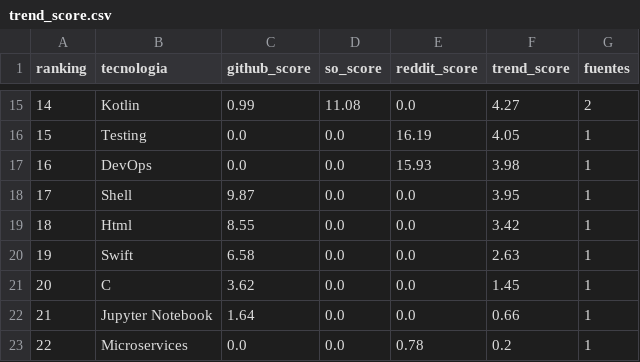
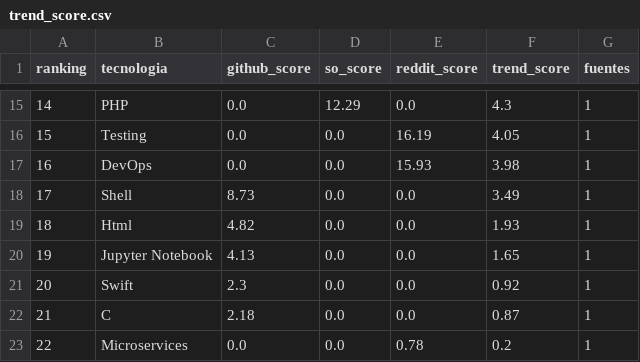
Before and after one commit to Sam-24-dev/Technology-trend-analysis-platform, a CSV file: datos/trend_score.csv, drawn as a sheet; only a part is shown, gaps mark what is left out; the diff covers the shown part only.

Commit message:
data(github): refresh repository coverage

```diff
--- a/datos/trend_score.csv
+++ b/datos/trend_score.csv
@@ -15,9 +15,9 @@ ranking,tecnologia,github_score,so_score,reddit_score,trend_score,fuentes
-14,Kotlin,0.99,11.08,0.0,4.27,2
+14,PHP,0.0,12.29,0.0,4.3,1
 15,Testing,0.0,0.0,16.19,4.05,1
 16,DevOps,0.0,0.0,15.93,3.98,1
-17,Shell,9.87,0.0,0.0,3.95,1
-18,Html,8.55,0.0,0.0,3.42,1
-19,Swift,6.58,0.0,0.0,2.63,1
-20,C,3.62,0.0,0.0,1.45,1
-21,Jupyter Notebook,1.64,0.0,0.0,0.66,1
+17,Shell,8.73,0.0,0.0,3.49,1
+18,Html,4.82,0.0,0.0,1.93,1
+19,Jupyter Notebook,4.13,0.0,0.0,1.65,1
+20,Swift,2.3,0.0,0.0,0.92,1
+21,C,2.18,0.0,0.0,0.87,1
 22,Microservices,0.0,0.0,0.78,0.2,1
```
Also changed, not shown: 1 added row, 1 removed row and 29 edited cells elsewhere in this file, frontend/assets/data/trend_score.csv, 18 other files.
